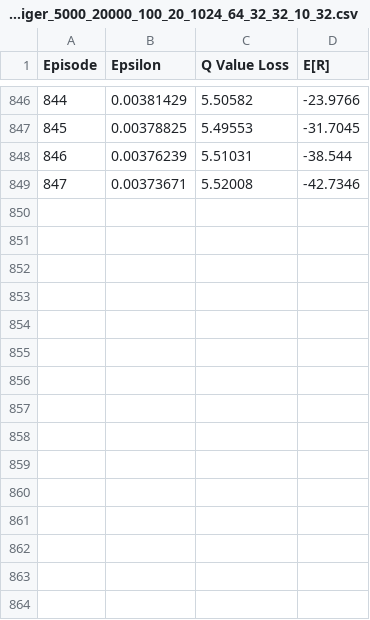
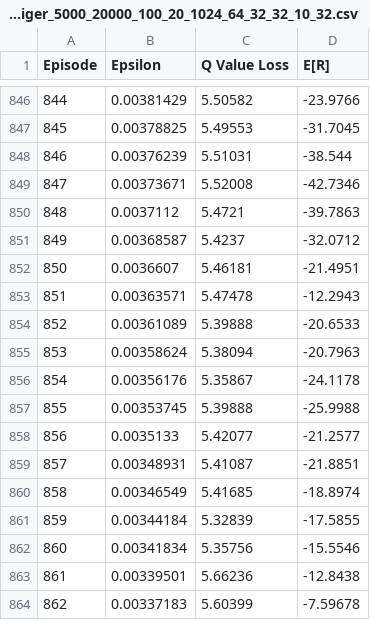
Before and after one commit to SDMStudio/sdms, a CSV file: runs/pomdp_tiger_5000_20000_100_20_1024_64_32_32_10_32.csv, drawn as a sheet; only a part is shown, gaps mark what is left out.

```diff
--- a/runs/pomdp_tiger_5000_20000_100_20_1024_64_32_32_10_32.csv
+++ b/runs/pomdp_tiger_5000_20000_100_20_1024_64_32_32_10_32.csv
@@ -849 +849,16 @@ Episode,Epsilon,Q Value Loss,E[R]
 847,0.00373671,5.52008,-42.7346
+848,0.0037112,5.4721,-39.7863
+849,0.00368587,5.4237,-32.0712
+850,0.0036607,5.46181,-21.4951
+851,0.00363571,5.47478,-12.2943
+852,0.00361089,5.39888,-20.6533
+853,0.00358624,5.38094,-20.7963
+854,0.00356176,5.35867,-24.1178
+855,0.00353745,5.39888,-25.9988
+856,0.0035133,5.42077,-21.2577
+857,0.00348931,5.41087,-21.8851
+858,0.00346549,5.41685,-18.8974
+859,0.00344184,5.32839,-17.5855
+860,0.00341834,5.35756,-15.5546
+861,0.00339501,5.66236,-12.8438
+862,0.00337183,5.60399,-7.59678
```
Also changed, not shown: runs/pomdp_recycling_1000_4000_50_20_1024_16_16_2_32.csv, runs/pomdp_recycling_504_2000_50_10_1024_16_16_2_32.csv, 2 other files.
